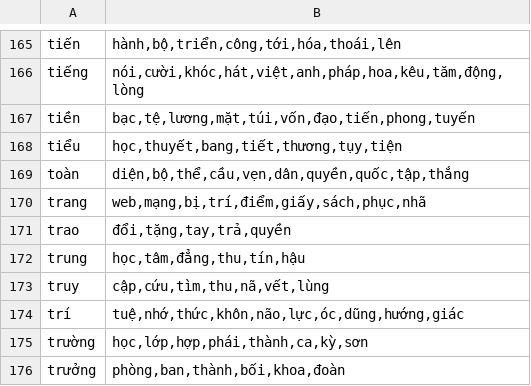
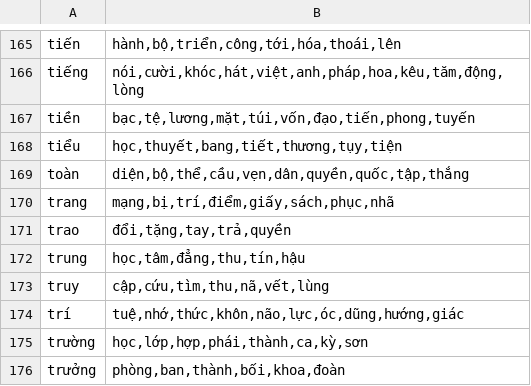
Before and after one commit to 1quachuoi9vang/openkey-thanghoang, a TSV file: shared-data/vietnamese_compound_bigrams.tsv, drawn as a sheet; only a part is shown, gaps mark what is left out.

```diff
--- a/shared-data/vietnamese_compound_bigrams.tsv
+++ b/shared-data/vietnamese_compound_bigrams.tsv
@@ -169,3 +169,3 @@ tiểu	học,thuyết,bang,tiết,thương,tụy,tiện
 toàn	diện,bộ,thể,cầu,vẹn,dân,quyền,quốc,tập,thắng
-trang	web,mạng,bị,trí,điểm,giấy,sách,phục,nhã
+trang	mạng,bị,trí,điểm,giấy,sách,phục,nhã
 trao	đổi,tặng,tay,trả,quyền
```
Also changed, not shown: shared-data/english_next_word_bigrams.tsv, shared-data/english_words.tsv, 24 other files.
